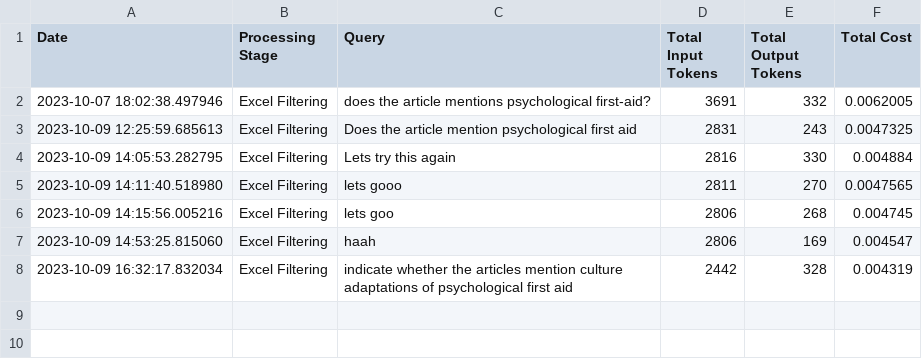
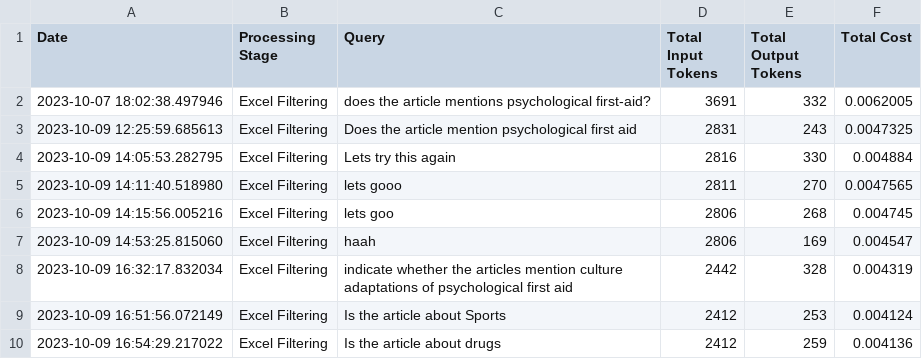
Before and after one commit to hwhmervyn/BT4103_Capstone_MHA, a CSV file: cost_breakdown/API Cost.csv, drawn as a sheet.

```diff
--- a/cost_breakdown/API Cost.csv
+++ b/cost_breakdown/API Cost.csv
@@ -8 +8,3 @@ Date,Processing Stage,Query,Total Input Tokens,Total Output Tokens,Total Cost
 2023-10-09 16:32:17.832034,Excel Filtering,indicate whether the articles mention culture adaptations of psychological first aid,2442,328,0.004319
+2023-10-09 16:51:56.072149,Excel Filtering,Is the article about Sports,2412,253,0.004124
+2023-10-09 16:54:29.217022,Excel Filtering,Is the article about drugs,2412,259,0.004136
```
Also changed, not shown: 2 other files.
